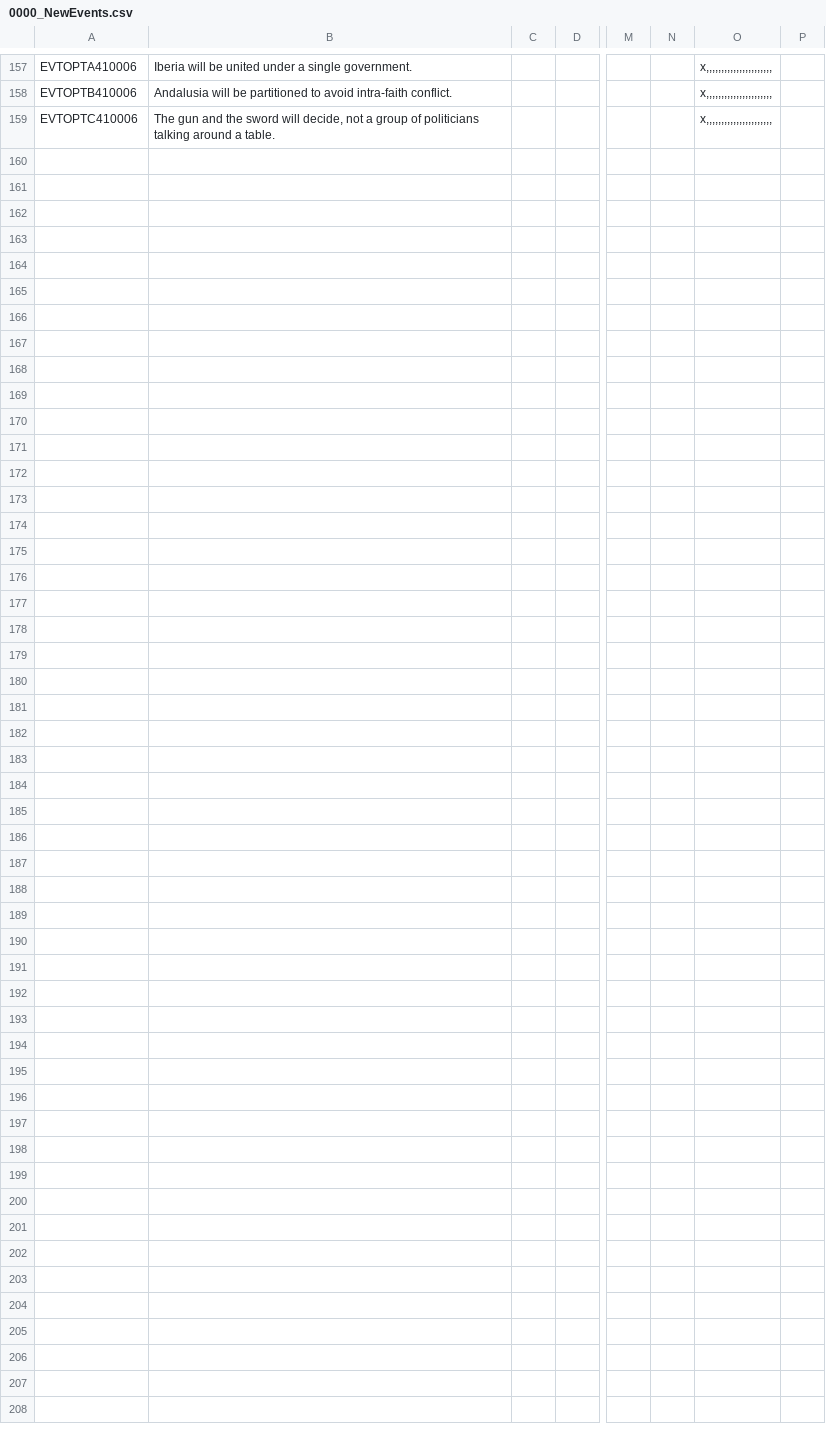
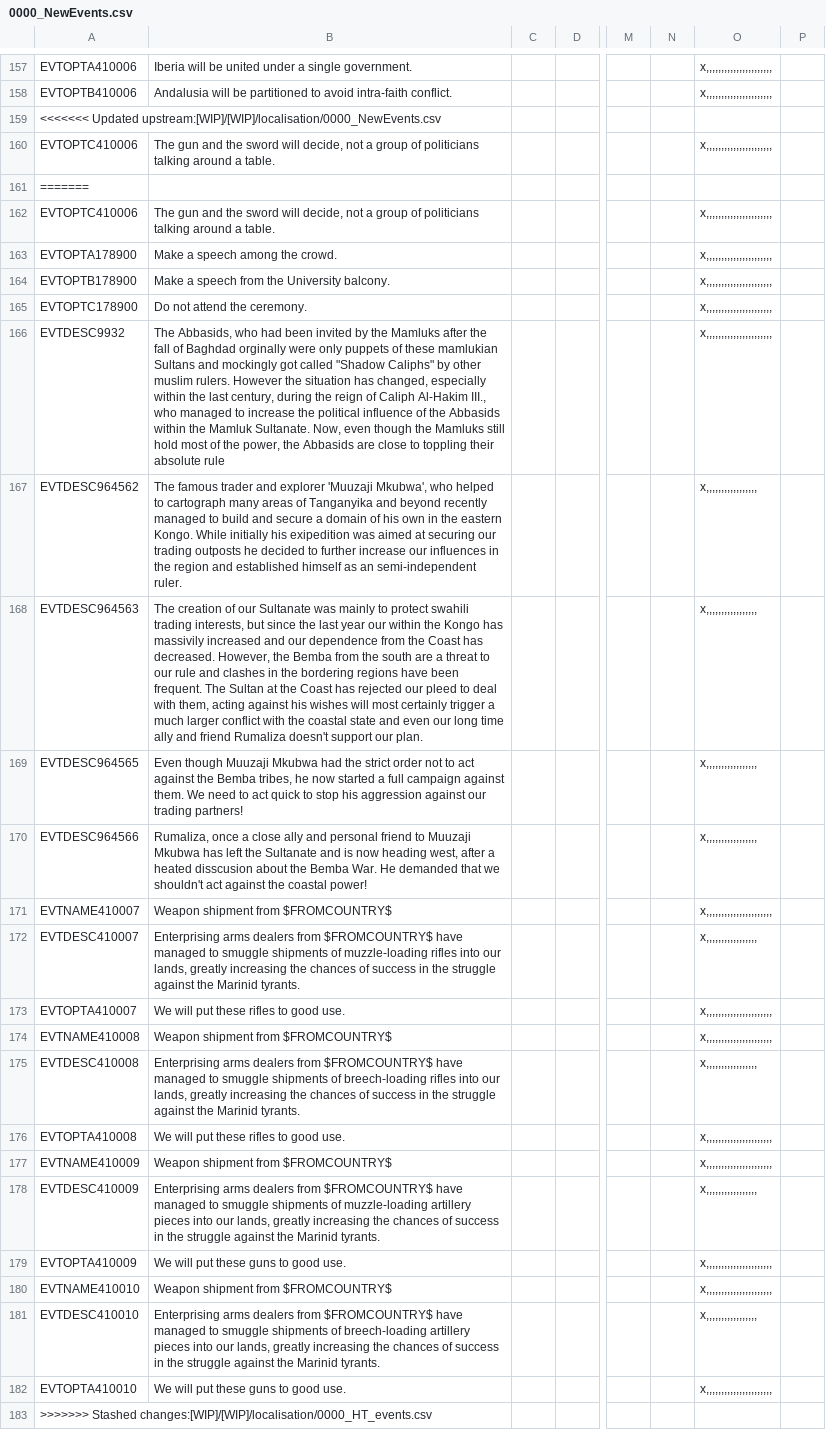
Before and after one commit to FeelsAtlasMan/Harald-s-Triumph-old-, a CSV file: [WIP]/[WIP]/localisation/0000_NewEvents.csv, drawn as a sheet; only a part is shown, gaps mark what is left out; rows hold the shown columns only; the diff names each change by its address in the sheet, - before the commit and + after, or states it on an @@ line.

```diff
--- a/[WIP]/[WIP]/localisation/0000_NewEvents.csv
+++ b/[WIP]/[WIP]/localisation/0000_NewEvents.csv
+row 159: <<<<<<< Updated upstream:[WIP]/[WIP]/localisation/0000_NewEvents.csv
+row 161: =======
+row 162: EVTOPTC410006 | The gun and the sword will decide, not a group of politicians talking around a table. |  |  |  |  | x,,,,,,,,,,,,,,,,,,,,,,
+row 163: EVTOPTA178900 | Make a speech among the crowd. |  |  |  |  | x,,,,,,,,,,,,,,,,,,,,,,
+row 164: EVTOPTB178900 | Make a speech from the University balcony. |  |  |  |  | x,,,,,,,,,,,,,,,,,,,,,,
+row 165: EVTOPTC178900 | Do not attend the ceremony. |  |  |  |  | x,,,,,,,,,,,,,,,,,,,,,,
+row 166: EVTDESC9932 | The Abbasids, who had been invited by the Mamluks after the fall of Baghdad orginally were only puppets of these mamlukian Sultans and mockingly got called "Shadow Caliphs" by other muslim rulers. However the situation has changed, especially within the last century, during the reign of Caliph Al-Hakim III., who managed to increase the political influence of the Abbasids within the Mamluk Sultanate. Now, even though the Mamluks still hold most of the power, the Abbasids are close to toppling their absolute rule |  |  |  |  | x,,,,,,,,,,,,,,,,,,,,,,
+row 167: EVTDESC964562 | The famous trader and explorer 'Muuzaji Mkubwa', who helped to cartograph many areas of Tanganyika and beyond recently managed to build and secure a domain of his own in the eastern Kongo. While initially his exipedition was aimed at securing our trading outposts he decided to further increase our influences in the region and established himself as an semi-independent ruler. |  |  |  |  | x,,,,,,,,,,,,,,,,,
+row 168: EVTDESC964563 | The creation of our Sultanate was mainly to protect swahili trading interests, but since the last year our within the Kongo has massivily increased and our dependence from the Coast has decreased. However, the Bemba from the south are a threat to our rule and clashes in the bordering regions have been frequent. The Sultan at the Coast has rejected our pleed to deal with them, acting against his wishes will most certainly trigger a much larger conflict with the coastal state and even our long time ally and friend Rumaliza doesn't support our plan. |  |  |  |  | x,,,,,,,,,,,,,,,,,
+row 169: EVTDESC964565 | Even though Muuzaji Mkubwa had the strict order not to act against the Bemba tribes, he now started a full campaign against them. We need to act quick to stop his aggression against our trading partners! |  |  |  |  | x,,,,,,,,,,,,,,,,,
+row 170: EVTDESC964566 | Rumaliza, once a close ally and personal friend to Muuzaji Mkubwa has left the Sultanate and is now heading west, after a heated disscusion about the Bemba War. He demanded that we shouldn't act against the coastal power! |  |  |  |  | x,,,,,,,,,,,,,,,,,
+row 171: EVTNAME410007 | Weapon shipment from $FROMCOUNTRY$ |  |  |  |  | x,,,,,,,,,,,,,,,,,,,,,,
+row 172: EVTDESC410007 | Enterprising arms dealers from $FROMCOUNTRY$ have managed to smuggle shipments of muzzle-loading rifles into our lands, greatly increasing the chances of success in the struggle against the Marinid tyrants. |  |  |  |  | x,,,,,,,,,,,,,,,,,
+row 173: EVTOPTA410007 | We will put these rifles to good use. |  |  |  |  | x,,,,,,,,,,,,,,,,,,,,,,
+row 174: EVTNAME410008 | Weapon shipment from $FROMCOUNTRY$ |  |  |  |  | x,,,,,,,,,,,,,,,,,,,,,,
+row 175: EVTDESC410008 | Enterprising arms dealers from $FROMCOUNTRY$ have managed to smuggle shipments of breech-loading rifles into our lands, greatly increasing the chances of success in the struggle against the Marinid tyrants. |  |  |  |  | x,,,,,,,,,,,,,,,,,
+row 176: EVTOPTA410008 | We will put these rifles to good use. |  |  |  |  | x,,,,,,,,,,,,,,,,,,,,,,
+row 177: EVTNAME410009 | Weapon shipment from $FROMCOUNTRY$ |  |  |  |  | x,,,,,,,,,,,,,,,,,,,,,,
+row 178: EVTDESC410009 | Enterprising arms dealers from $FROMCOUNTRY$ have managed to smuggle shipments of muzzle-loading artillery pieces into our lands, greatly increasing the chances of success in the struggle against the Marinid tyrants. |  |  |  |  | x,,,,,,,,,,,,,,,,,
+row 179: EVTOPTA410009 | We will put these guns to good use. |  |  |  |  | x,,,,,,,,,,,,,,,,,,,,,,
+row 180: EVTNAME410010 | Weapon shipment from $FROMCOUNTRY$ |  |  |  |  | x,,,,,,,,,,,,,,,,,,,,,,
+row 181: EVTDESC410010 | Enterprising arms dealers from $FROMCOUNTRY$ have managed to smuggle shipments of breech-loading artillery pieces into our lands, greatly increasing the chances of success in the struggle against the Marinid tyrants. |  |  |  |  | x,,,,,,,,,,,,,,,,,
+row 182: EVTOPTA410010 | We will put these guns to good use. |  |  |  |  | x,,,,,,,,,,,,,,,,,,,,,,
+row 183: >>>>>>> Stashed changes:[WIP]/[WIP]/localisation/0000_HT_events.csv
```
Also changed, not shown: 18 other files.
